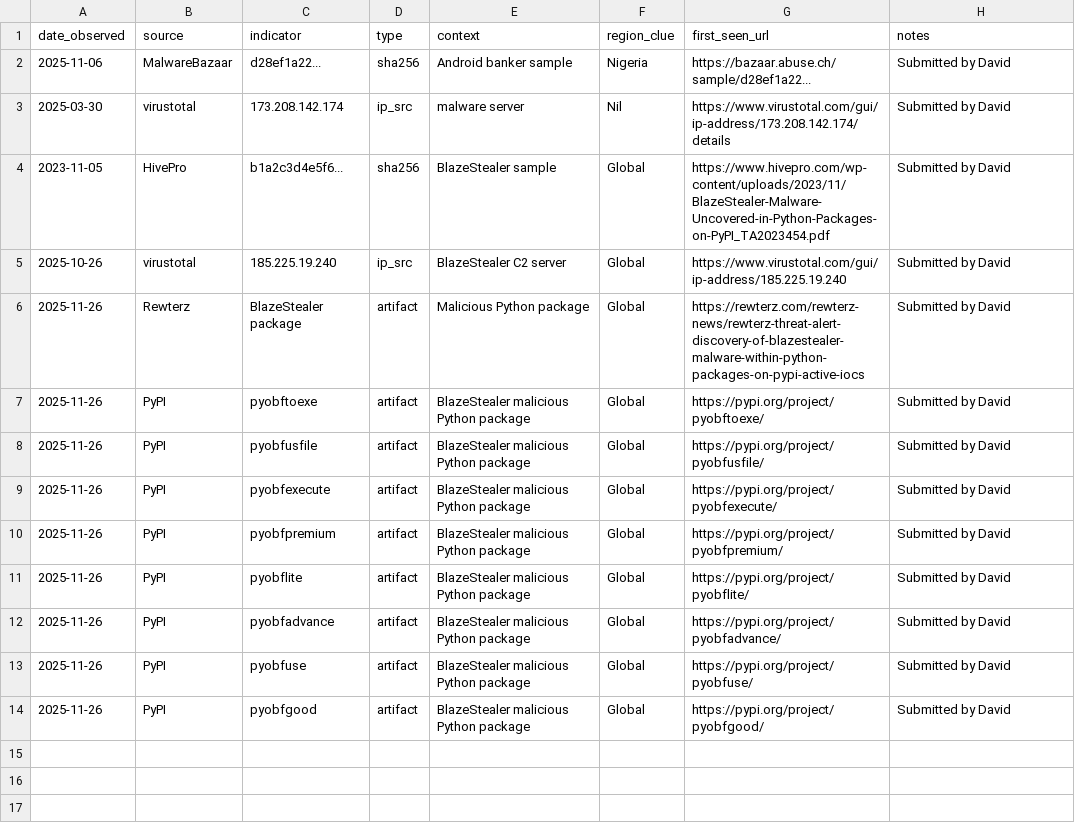
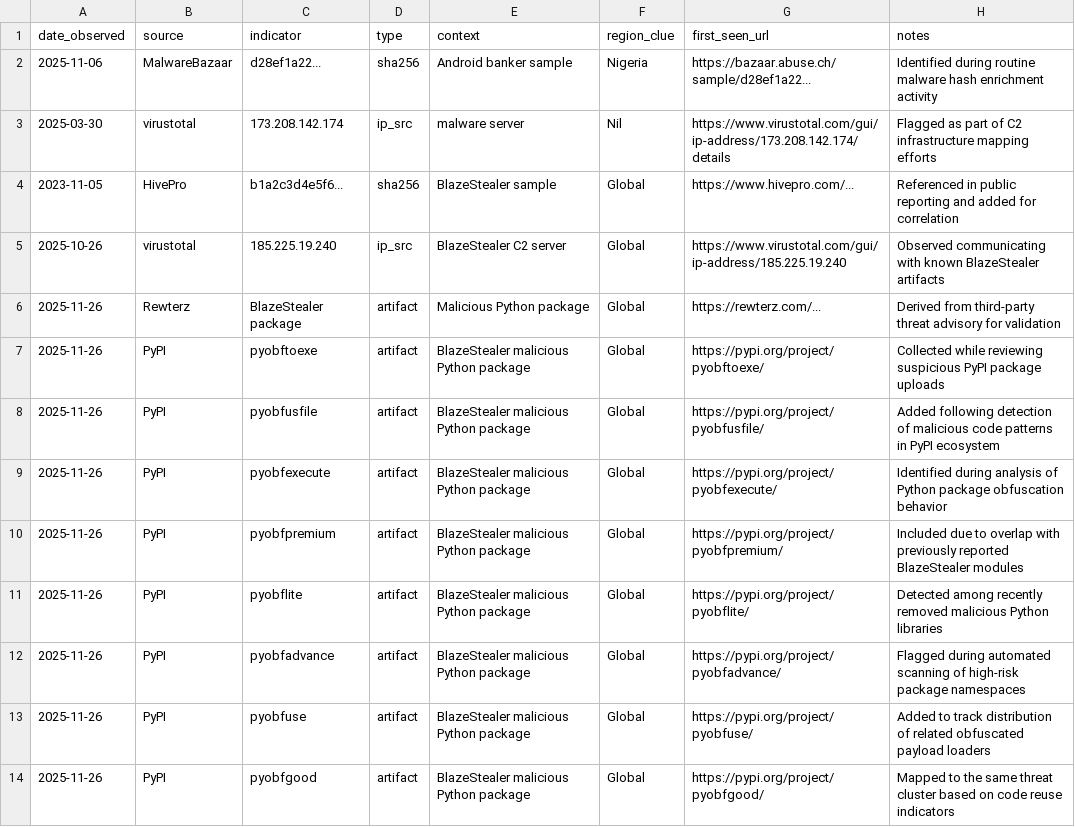
Before and after one commit to David-S15/MIA, a CSV file: OSINT_Data_Collector/20251126_osint_feed.csv, drawn as a sheet.

Commit message:
Revise notes in osint_feed.csv for clarity and updates
Updated notes for multiple entries in the OSINT data feed to reflect new observations and validations.

```diff
--- a/OSINT_Data_Collector/20251126_osint_feed.csv
+++ b/OSINT_Data_Collector/20251126_osint_feed.csv
@@ -1,14 +1,14 @@
 date_observed,source,indicator,type,context,region_clue,first_seen_url,notes
-2025-11-06,MalwareBazaar,d28ef1a22...,sha256,"Android banker sample",Nigeria,https://bazaar.abuse.ch/sample/d28ef1a22...,"Submitted by David"
-2025-03-30,virustotal,173.208.142.174,ip_src,"malware server",Nil,https://www.virustotal.com/gui/ip-address/173.208.142.174/details,"Submitted by David"
-2023-11-05,HivePro,b1a2c3d4e5f6...,sha256,"BlazeStealer sample",Global,https://www.hivepro.com/wp-content/uploads/2023/11/BlazeStealer-Malware-Uncovered-in-Python-Packages-on-PyPI_TA2023454.pdf,"Submitted by David"
-2025-10-26,virustotal,185.225.19.240,ip_src,"BlazeStealer C2 server",Global,https://www.virustotal.com/gui/ip-address/185.225.19.240,"Submitted by David"
-2025-11-26,Rewterz,BlazeStealer package,artifact,"Malicious Python package",Global,https://rewterz.com/rewterz-news/rewterz-threat-alert-discovery-of-blazestealer-malware-within-python-packages-on-pypi-active-iocs,"Submitted by David"
-2025-11-26,PyPI,pyobftoexe,artifact,"BlazeStealer malicious Python package",Global,https://pypi.org/project/pyobftoexe/,"Submitted by David"
-2025-11-26,PyPI,pyobfusfile,artifact,"BlazeStealer malicious Python package",Global,https://pypi.org/project/pyobfusfile/,"Submitted by David"
-2025-11-26,PyPI,pyobfexecute,artifact,"BlazeStealer malicious Python package",Global,https://pypi.org/project/pyobfexecute/,"Submitted by David"
-2025-11-26,PyPI,pyobfpremium,artifact,"BlazeStealer malicious Python package",Global,https://pypi.org/project/pyobfpremium/,"Submitted by David"
-2025-11-26,PyPI,pyobflite,artifact,"BlazeStealer malicious Python package",Global,https://pypi.org/project/pyobflite/,"Submitted by David"
-2025-11-26,PyPI,pyobfadvance,artifact,"BlazeStealer malicious Python package",Global,https://pypi.org/project/pyobfadvance/,"Submitted by David"
-2025-11-26,PyPI,pyobfuse,artifact,"BlazeStealer malicious Python package",Global,https://pypi.org/project/pyobfuse/,"Submitted by David"
-2025-11-26,PyPI,pyobfgood,artifact,"BlazeStealer malicious Python package",Global,https://pypi.org/project/pyobfgood/,"Submitted by David"
+2025-11-06,MalwareBazaar,d28ef1a22...,sha256,"Android banker sample",Nigeria,https://bazaar.abuse.ch/sample/d28ef1a22...,"Identified during routine malware hash enrichment activity"
+2025-03-30,virustotal,173.208.142.174,ip_src,"malware server",Nil,https://www.virustotal.com/gui/ip-address/173.208.142.174/details,"Flagged as part of C2 infrastructure mapping efforts"
+2023-11-05,HivePro,b1a2c3d4e5f6...,sha256,"BlazeStealer sample",Global,https://www.hivepro.com/...,"Referenced in public reporting and added for correlation"
+2025-10-26,virustotal,185.225.19.240,ip_src,"BlazeStealer C2 server",Global,https://www.virustotal.com/gui/ip-address/185.225.19.240,"Observed communicating with known BlazeStealer artifacts"
+2025-11-26,Rewterz,BlazeStealer package,artifact,"Malicious Python package",Global,https://rewterz.com/...,"Derived from third-party threat advisory for validation"
+2025-11-26,PyPI,pyobftoexe,artifact,"BlazeStealer malicious Python package",Global,https://pypi.org/project/pyobftoexe/,"Collected while reviewing suspicious PyPI package uploads"
+2025-11-26,PyPI,pyobfusfile,artifact,"BlazeStealer malicious Python package",Global,https://pypi.org/project/pyobfusfile/,"Added following detection of malicious code patterns in PyPI ecosystem"
+2025-11-26,PyPI,pyobfexecute,artifact,"BlazeStealer malicious Python package",Global,https://pypi.org/project/pyobfexecute/,"Identified during analysis of Python package obfuscation behavior"
+2025-11-26,PyPI,pyobfpremium,artifact,"BlazeStealer malicious Python package",Global,https://pypi.org/project/pyobfpremium/,"Included due to overlap with previously reported BlazeStealer modules"
+2025-11-26,PyPI,pyobflite,artifact,"BlazeStealer malicious Python package",Global,https://pypi.org/project/pyobflite/,"Detected among recently removed malicious Python libraries"
+2025-11-26,PyPI,pyobfadvance,artifact,"BlazeStealer malicious Python package",Global,https://pypi.org/project/pyobfadvance/,"Flagged during automated scanning of high-risk package namespaces"
+2025-11-26,PyPI,pyobfuse,artifact,"BlazeStealer malicious Python package",Global,https://pypi.org/project/pyobfuse/,"Added to track distribution of related obfuscated payload loaders"
+2025-11-26,PyPI,pyobfgood,artifact,"BlazeStealer malicious Python package",Global,https://pypi.org/project/pyobfgood/,"Mapped to the same threat cluster based on code reuse indicators"
```
